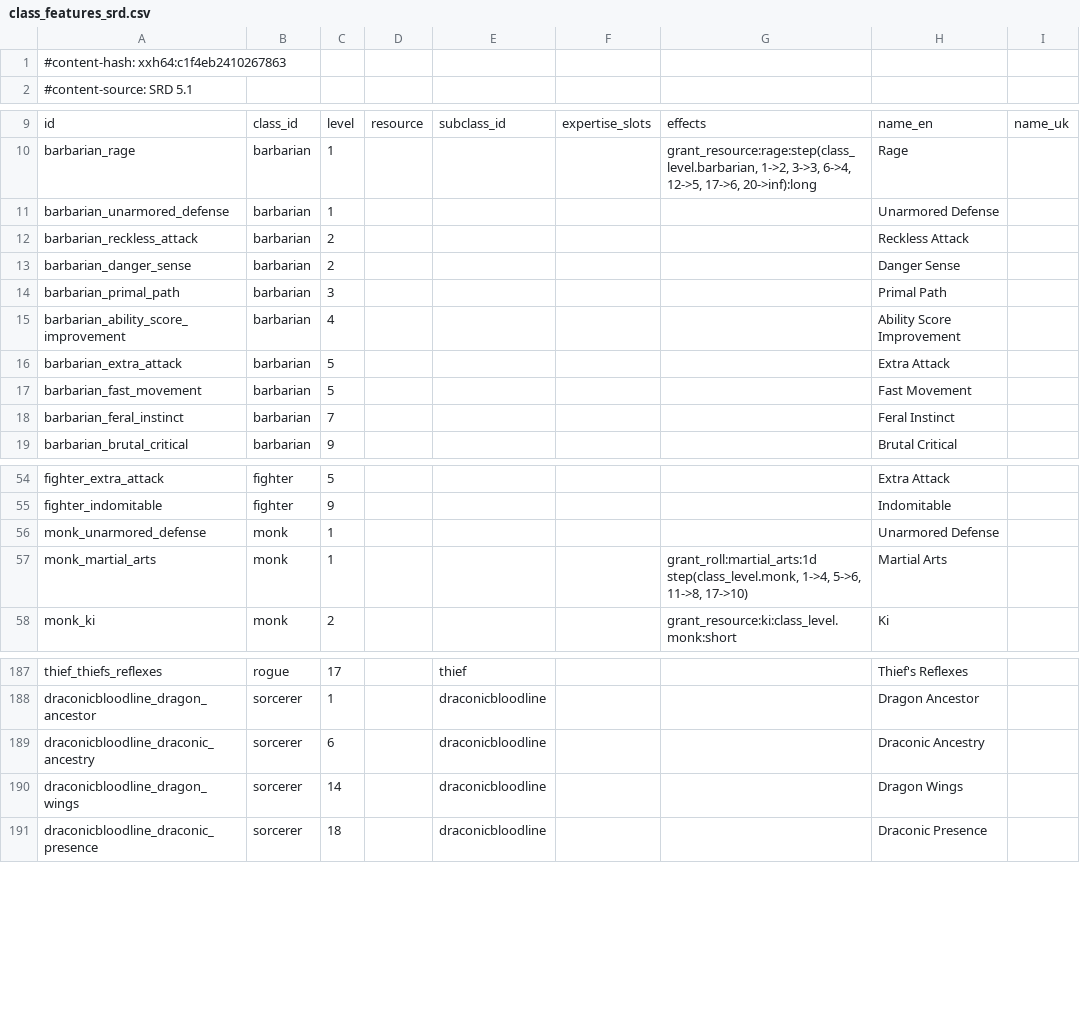
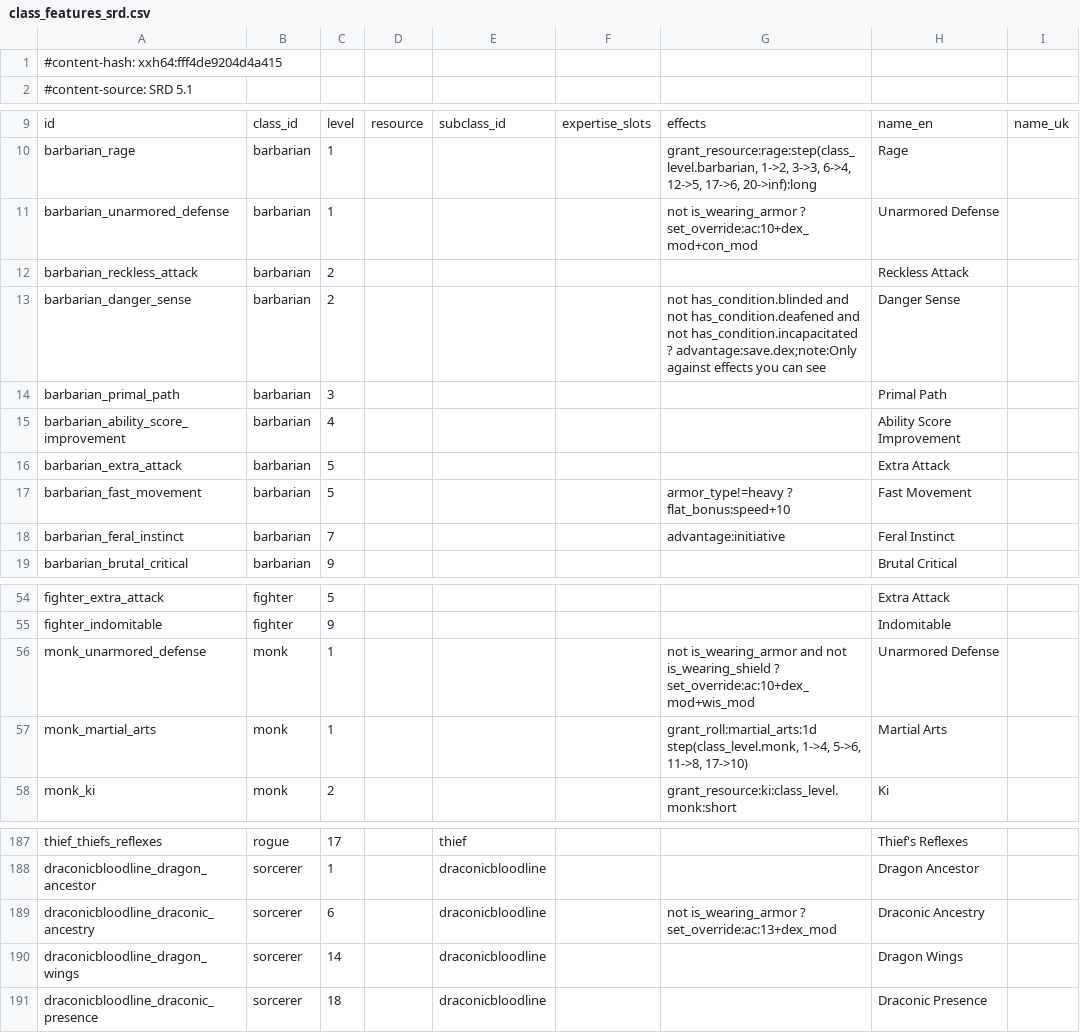
Before and after one commit to itsdarklikehell/charnik-content-srd, a CSV file: srd-2014/class_features_srd.csv, drawn as a sheet; only a part is shown, gaps mark what is left out; the diff names each change by its address in the sheet, - before the commit and + after, or states it on an @@ line.

```diff
--- a/srd-2014/class_features_srd.csv
+++ b/srd-2014/class_features_srd.csv
-A1: #content-hash: xxh64:c1f4eb2410267863
+A1: #content-hash: xxh64:fff4de9204d4a415
-G11: (empty)
+G11: not is_wearing_armor ? set_override:ac:10+dex_mod+con_mod
-G13: (empty)
+G13: not has_condition.blinded and not has_condition.deafened and not has_condition.incapacitated ? advantage:save.dex;note:Only against effects you can see
-G17: (empty)
+G17: armor_type!=heavy ? flat_bonus:speed+10
-G18: (empty)
+G18: advantage:initiative
-G56: (empty)
+G56: not is_wearing_armor and not is_wearing_shield ? set_override:ac:10+dex_mod+wis_mod
-G189: (empty)
+G189: not is_wearing_armor ? set_override:ac:13+dex_mod
```
Also changed, not shown: srd-2024/class_features_srd.csv.
